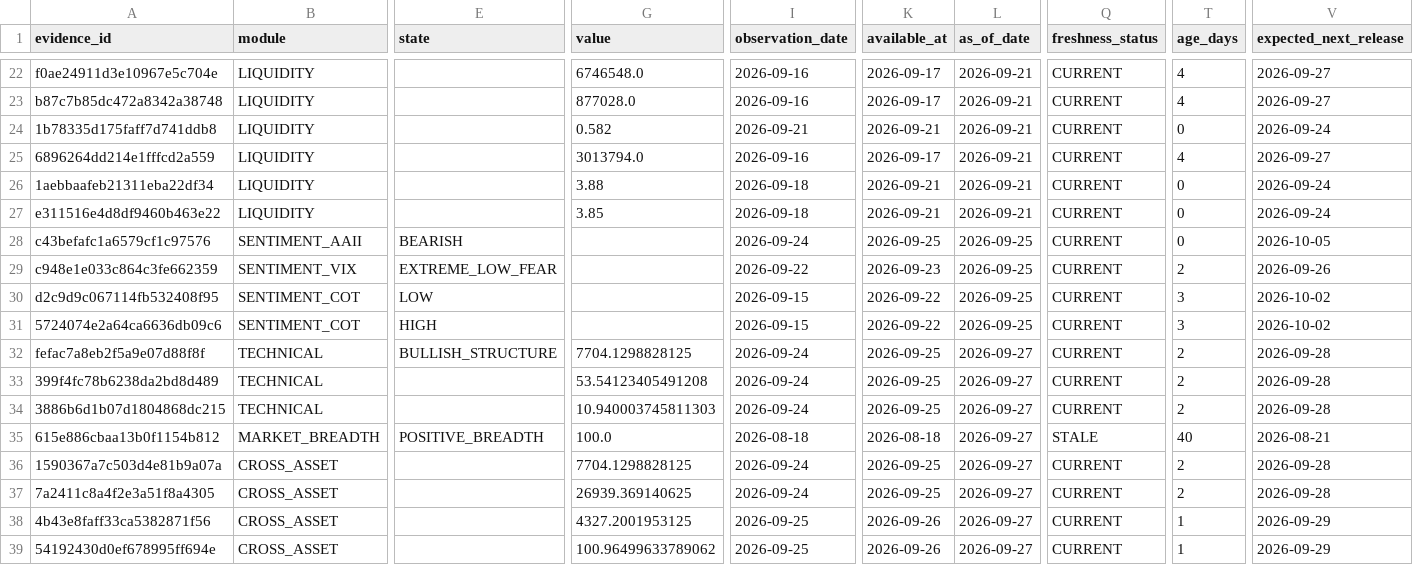
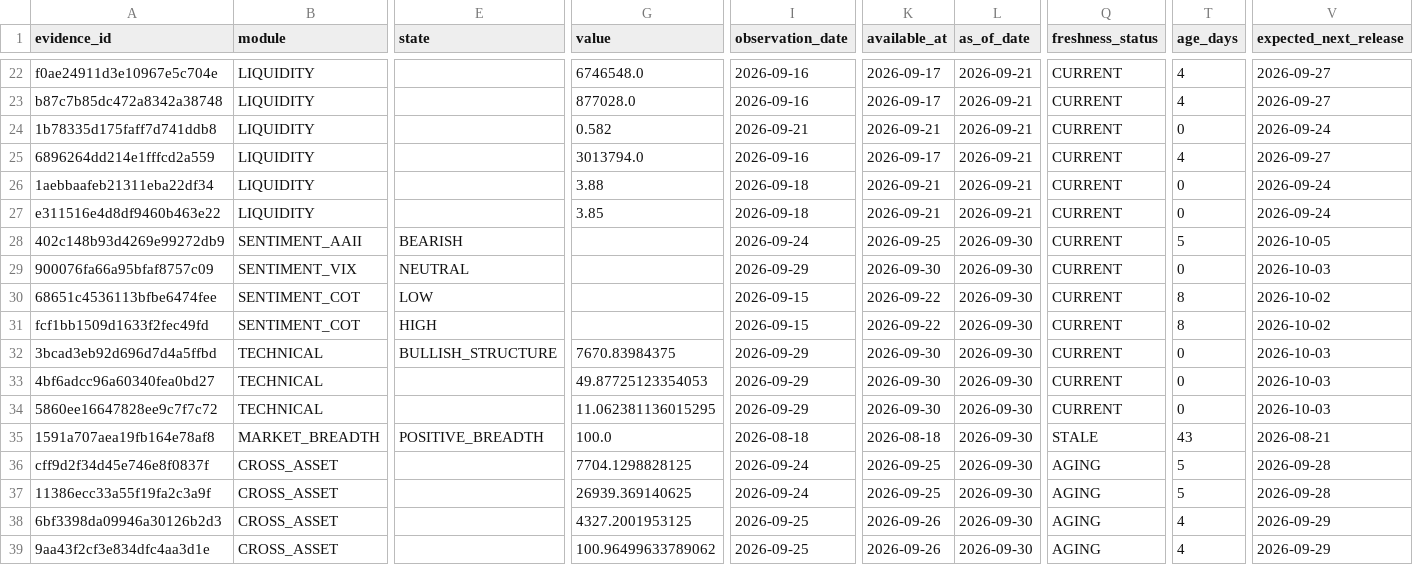
Before and after one commit to mohamednossaoui-max/US500-Macro-Intelligence, a CSV file: public_data/research_evidence_contract_v1.csv, drawn as a sheet; only a part is shown, gaps mark what is left out; the diff covers the shown part only; the diff names each change by its address in the sheet, - before the commit and + after, or states it on an @@ line.

```diff
--- a/public_data/research_evidence_contract_v1.csv
+++ b/public_data/research_evidence_contract_v1.csv
-A28 (evidence_id): c43befafc1a6579cf1c97576
+A28 (evidence_id): 402c148b93d4269e99272db9
-L28:L31 (as_of_date): 2026-09-25
+L28:L31 (as_of_date): 2026-09-30
-T28 (age_days): 0
+T28 (age_days): 5
-A29 (evidence_id): c948e1e033c864c3fe662359
+A29 (evidence_id): 900076fa66a95bfaf8757c09
-E29 (state): EXTREME_LOW_FEAR
+E29 (state): NEUTRAL
-I29 (observation_date): 2026-09-22
+I29 (observation_date): 2026-09-29
-K29 (available_at): 2026-09-23
+K29 (available_at): 2026-09-30
-T29 (age_days): 2
+T29 (age_days): 0
-V29 (expected_next_release): 2026-09-26
+V29 (expected_next_release): 2026-10-03
-A30 (evidence_id): d2c9d9c067114fb532408f95
+A30 (evidence_id): 68651c4536113bfbe6474fee
-T30:T31 (age_days): 3
+T30:T31 (age_days): 8
-A31 (evidence_id): 5724074e2a64ca6636db09c6
+A31 (evidence_id): fcf1bb1509d1633f2fec49fd
-A32 (evidence_id): fefac7a8eb2f5a9e07d88f8f
+A32 (evidence_id): 3bcad3eb92d696d7d4a5ffbd
-G32 (value): 7704.1298828125
+G32 (value): 7670.83984375
-I32:I34 (observation_date): 2026-09-24
+I32:I34 (observation_date): 2026-09-29
-K32:K34 (available_at): 2026-09-25
+K32:K34 (available_at): 2026-09-30
-L32:L39 (as_of_date): 2026-09-27
+L32:L39 (as_of_date): 2026-09-30
-T32:T34 (age_days): 2
+T32:T34 (age_days): 0
-V32:V34 (expected_next_release): 2026-09-28
+V32:V34 (expected_next_release): 2026-10-03
-A33 (evidence_id): 399f4fc78b6238da2bd8d489
+A33 (evidence_id): 4bf6adcc96a60340fea0bd27
-G33 (value): 53.54123405491208
+G33 (value): 49.87725123354053
-A34 (evidence_id): 3886b6d1b07d1804868dc215
+A34 (evidence_id): 5860ee16647828ee9c7f7c72
-G34 (value): 10.940003745811303
+G34 (value): 11.062381136015295
-A35 (evidence_id): 615e886cbaa13b0f1154b812
+A35 (evidence_id): 1591a707aea19fb164e78af8
-T35 (age_days): 40
+T35 (age_days): 43
-A36 (evidence_id): 1590367a7c503d4e81b9a07a
+A36 (evidence_id): cff9d2f34d45e746e8f0837f
-Q36:Q39 (freshness_status): CURRENT
+Q36:Q39 (freshness_status): AGING
-T36:T37 (age_days): 2
+T36:T37 (age_days): 5
-A37 (evidence_id): 7a2411c8a4f2e3a51f8a4305
+A37 (evidence_id): 11386ecc33a55f19fa2c3a9f
-A38 (evidence_id): 4b43e8faff33ca5382871f56
+A38 (evidence_id): 6bf3398da09946a30126b2d3
-T38:T39 (age_days): 1
+T38:T39 (age_days): 4
-A39 (evidence_id): 54192430d0ef678995ff694e
+A39 (evidence_id): 9aa43f2cf3e834dfc4aa3d1e
```
Also changed, not shown: 3 moved rows and 37 edited cells elsewhere in this file, public_data/financial_stress_research_v1.csv, public_data/historical_analog_candidates_v1.csv, 38 other files.
